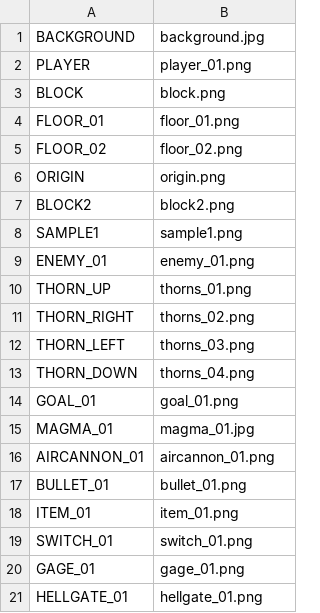
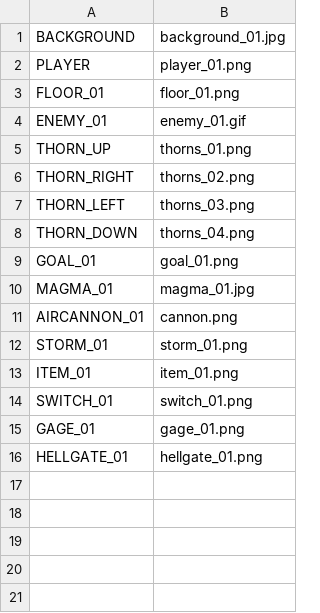
Before and after one commit to ekuinox/Mugicha, a CSV file: Mugicha/resources/stages/textures_01.csv, drawn as a sheet.

```diff
--- a/Mugicha/resources/stages/textures_01.csv
+++ b/Mugicha/resources/stages/textures_01.csv
@@ -1,10 +1,5 @@
-BACKGROUND,background.jpg
+BACKGROUND,background_01.jpg
 PLAYER,player_01.png
-BLOCK,block.png
 FLOOR_01,floor_01.png
-FLOOR_02,floor_02.png
-ORIGIN,origin.png
-BLOCK2,block2.png
-SAMPLE1,sample1.png
-ENEMY_01,enemy_01.png
+ENEMY_01,enemy_01.gif
 THORN_UP,thorns_01.png
@@ -15,4 +10,4 @@ GOAL_01,goal_01.png
 MAGMA_01,magma_01.jpg
-AIRCANNON_01,aircannon_01.png
-BULLET_01,bullet_01.png
+AIRCANNON_01,cannon.png
+STORM_01,storm_01.png
 ITEM_01,item_01.png
```
Also changed, not shown: 53 other files.
